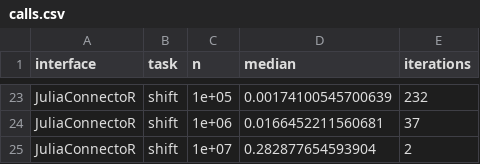
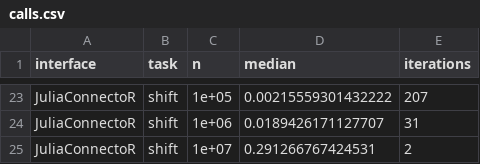
Before and after one commit to BjarkeHautop/jlbind, a CSV file: vignettes/articles/performance/calls.csv, drawn as a sheet; only a part is shown, gaps mark what is left out; the diff covers the shown part only.

```diff
--- a/vignettes/articles/performance/calls.csv
+++ b/vignettes/articles/performance/calls.csv
@@ -23,3 +23,3 @@
-"JuliaConnectoR","shift",1e+05,0.00174100545700639,232
-"JuliaConnectoR","shift",1e+06,0.0166452211560681,37
-"JuliaConnectoR","shift",1e+07,0.282877654593904,2
+"JuliaConnectoR","shift",1e+05,0.00215559301432222,207
+"JuliaConnectoR","shift",1e+06,0.0189426171127707,31
+"JuliaConnectoR","shift",1e+07,0.291266767424531,2
```
Also changed, not shown: 32 edited cells elsewhere in this file, vignettes/articles/performance/startup.csv, 38 other files.
